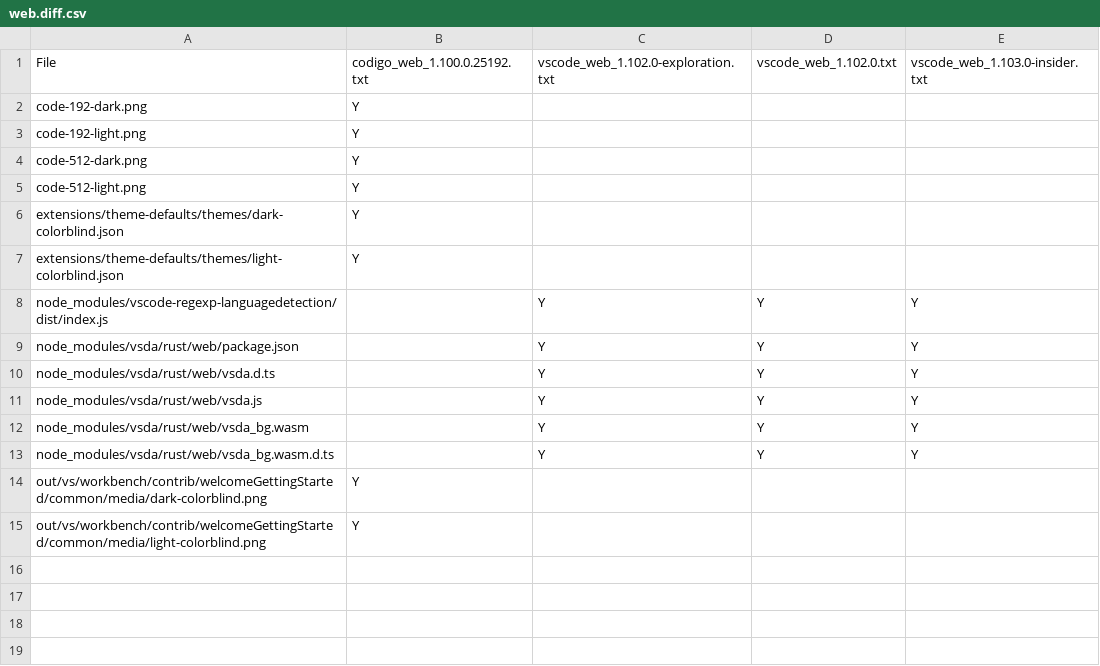
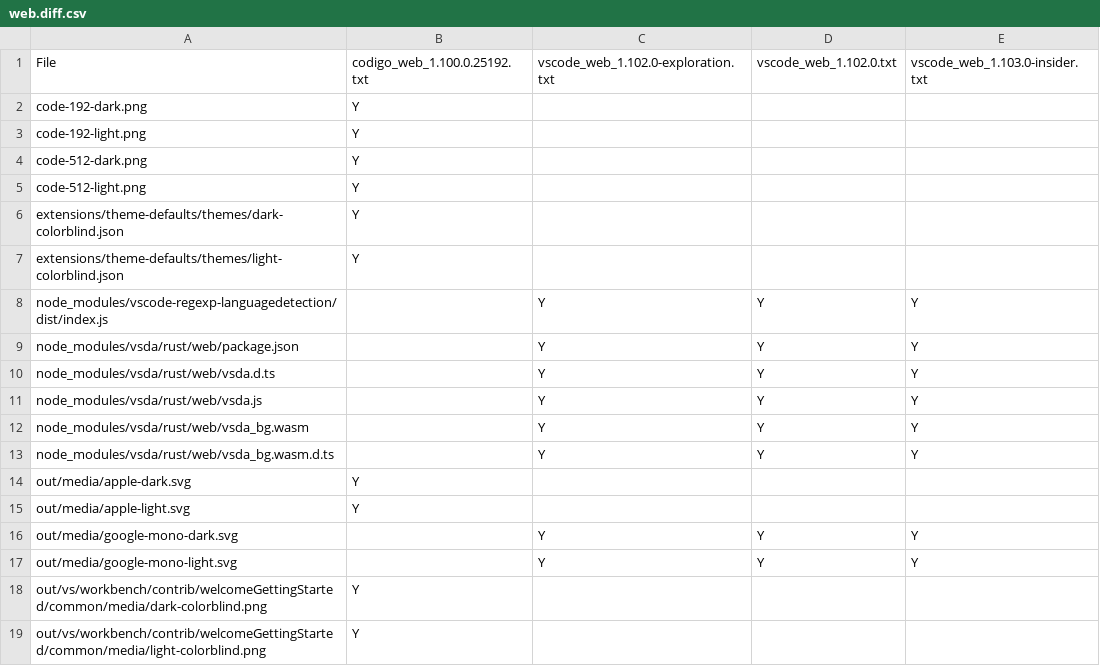
Before and after one commit to btwiuse/vsdiff, a CSV file: web.diff.csv, drawn as a sheet; the diff names each change by its address in the sheet, - before the commit and + after, or states it on an @@ line.

```diff
--- a/web.diff.csv
+++ b/web.diff.csv
+row 14: out/media/apple-dark.svg | Y
+row 15: out/media/apple-light.svg | Y
+row 16: out/media/google-mono-dark.svg |  | Y | Y | Y
+row 17: out/media/google-mono-light.svg |  | Y | Y | Y
```
Also changed, not shown: reh-web.diff.csv, 3 other files.
